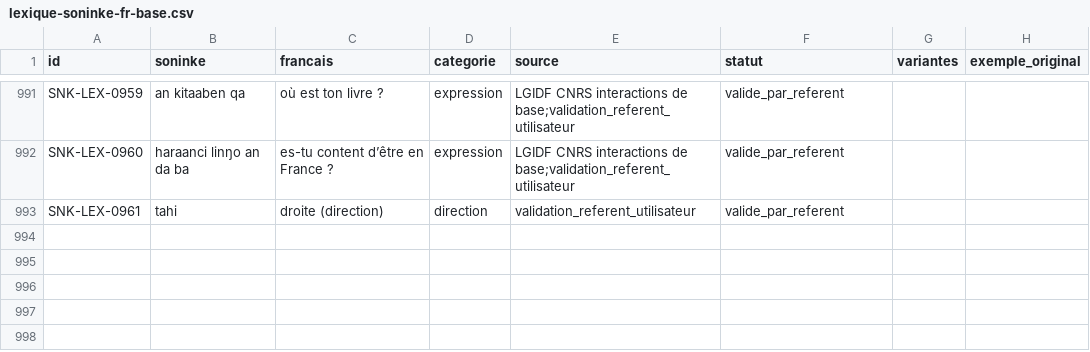
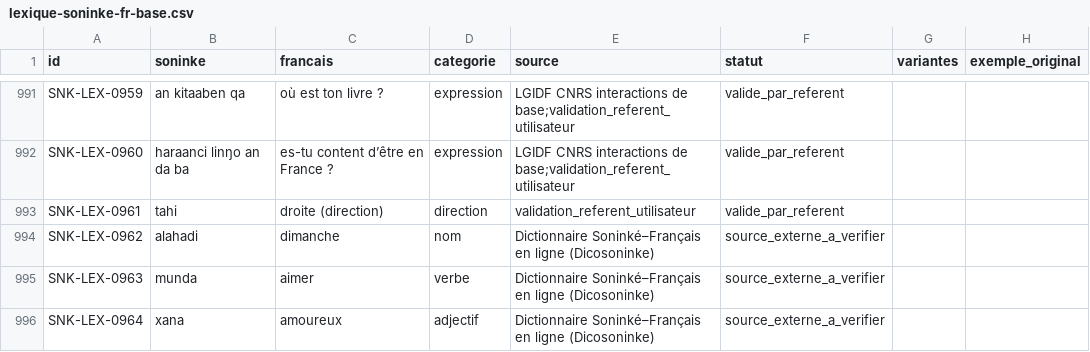
Before and after one commit to aydiarra-star/soninkeGPT, a CSV file: data/source/lexique-soninke-fr-base.csv, drawn as a sheet; only a part is shown, gaps mark what is left out.

Commit message:
Ajout de candidats depuis le dictionnaire soninké en ligne

```diff
--- a/data/source/lexique-soninke-fr-base.csv
+++ b/data/source/lexique-soninke-fr-base.csv
@@ -993 +993,4 @@ SNK-LEX-0960;haraanci linŋo an da ba;es-tu content d’être en France ?;expres
 SNK-LEX-0961;tahi;droite (direction);direction;validation_referent_utilisateur;valide_par_referent;;
+SNK-LEX-0962;alahadi;dimanche;nom;Dictionnaire Soninké–Français en ligne (Dicosoninke);source_externe_a_verifier;;
+SNK-LEX-0963;munda;aimer;verbe;Dictionnaire Soninké–Français en ligne (Dicosoninke);source_externe_a_verifier;;
+SNK-LEX-0964;xana;amoureux;adjectif;Dictionnaire Soninké–Français en ligne (Dicosoninke);source_externe_a_verifier;;
```
